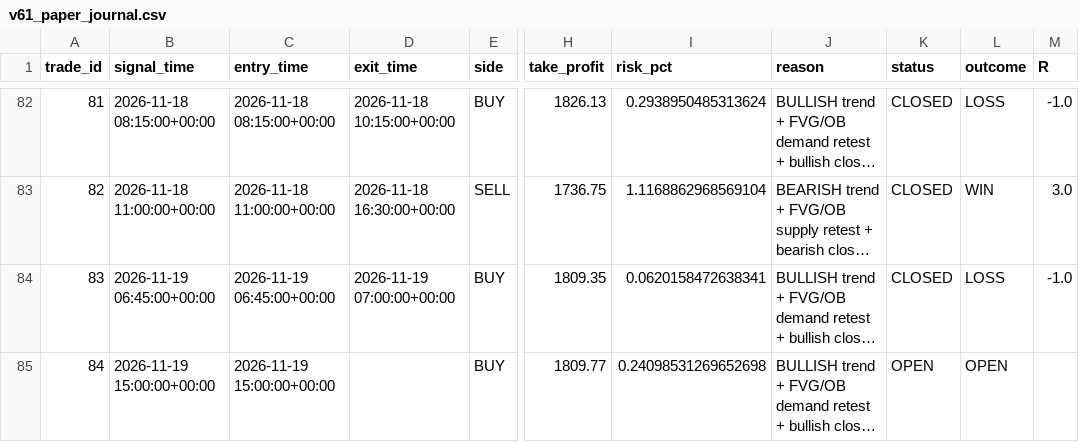
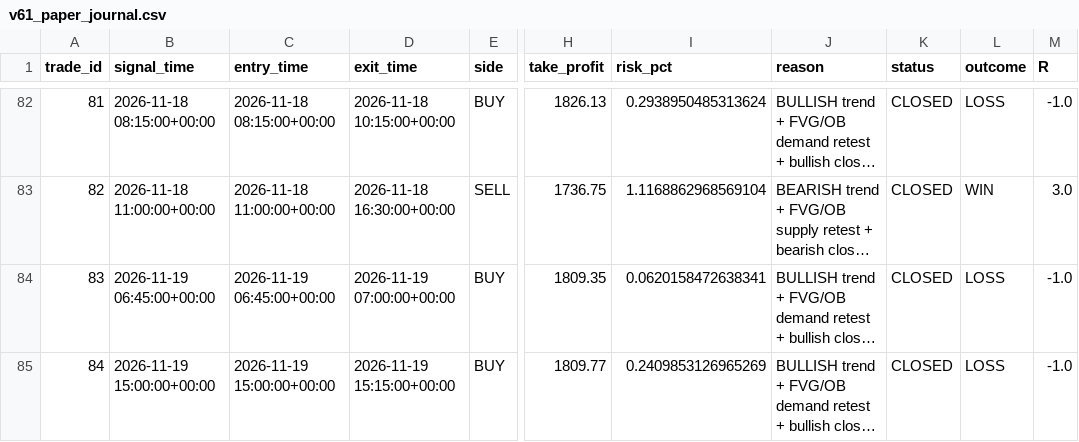
Before and after one commit to R0hit-kum4r/ETH-V61-Paper-Agent, a CSV file: v61_paper_journal.csv, drawn as a sheet; only a part is shown, gaps mark what is left out; long unchanged cells end in …; the diff names each change by its address in the sheet, - before the commit and + after, or states it on an @@ line.

```diff
--- a/v61_paper_journal.csv
+++ b/v61_paper_journal.csv
-D85 (exit_time): (empty)
+D85 (exit_time): 2026-11-19 15:15:00+00:00
-I85 (risk_pct): 0.24098531269652698
+I85 (risk_pct): 0.2409853126965269
-K85 (status): OPEN
+K85 (status): CLOSED
-L85 (outcome): OPEN
+L85 (outcome): LOSS
-M85 (R): (empty)
+M85 (R): -1.0
```
